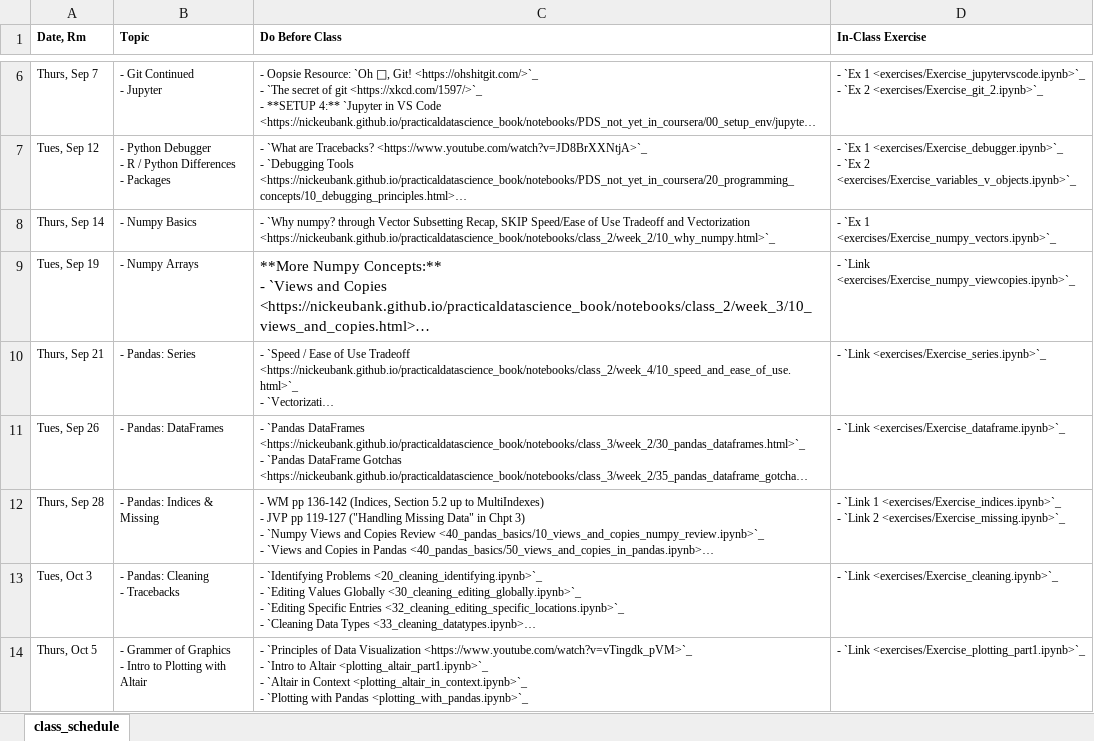
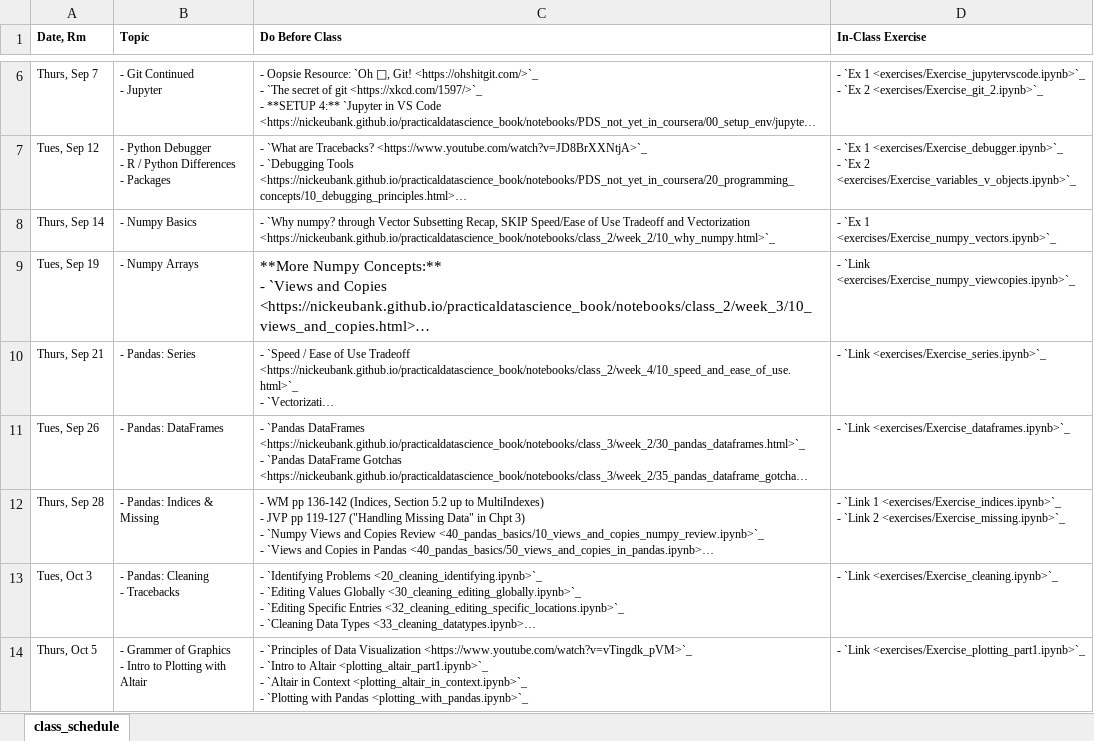
Before and after one commit to nickeubank/practicaldatascience_class, an Excel workbook: source/class_schedule_xlsx_w_exercises.xlsx, sheet class_schedule, drawn as a sheet; only a part is shown, gaps mark what is left out; long unchanged cells end in …; values as stored, in another font and other column widths than the file's, no borders; the diff names each change by its address in the sheet, - before the commit and + after, or states it on an @@ line.

```diff
--- a/source/class_schedule_xlsx_w_exercises.xlsx (sheet class_schedule)
+++ b/source/class_schedule_xlsx_w_exercises.xlsx (sheet class_schedule)
-D11 (In-Class Exercise): - `Link <exercises/Exercise_dataframe.ipynb>`_
+D11 (In-Class Exercise): - `Link <exercises/Exercise_dataframes.ipynb>`_
```
Also changed, not shown: source/class_schedule_xlsx.xlsx, 14 other files.
